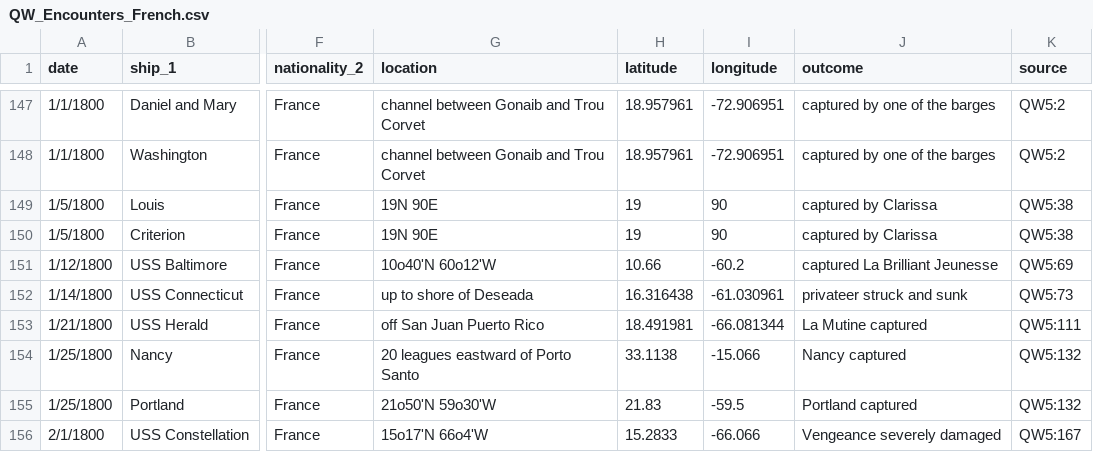
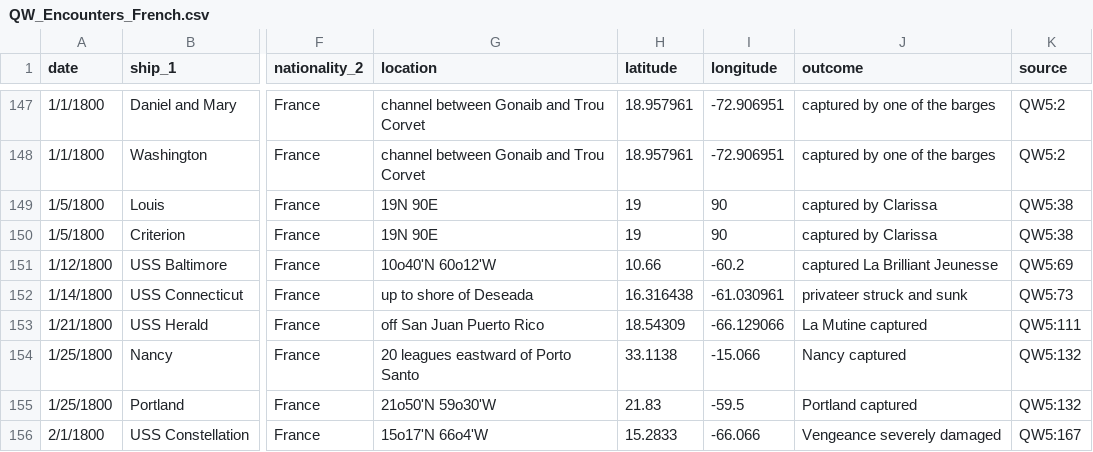
Before and after one commit to abbymullen/quasiwar, a CSV file: QW_Encounters_French.csv, drawn as a sheet; only a part is shown, gaps mark what is left out; the diff names each change by its address in the sheet, - before the commit and + after, or states it on an @@ line.

```diff
--- a/QW_Encounters_French.csv
+++ b/QW_Encounters_French.csv
-H153 (latitude): 18.491981
+H153 (latitude): 18.54309
-I153 (longitude): -66.081344
+I153 (longitude): -66.129066
```
Also changed, not shown: 4 other files.
